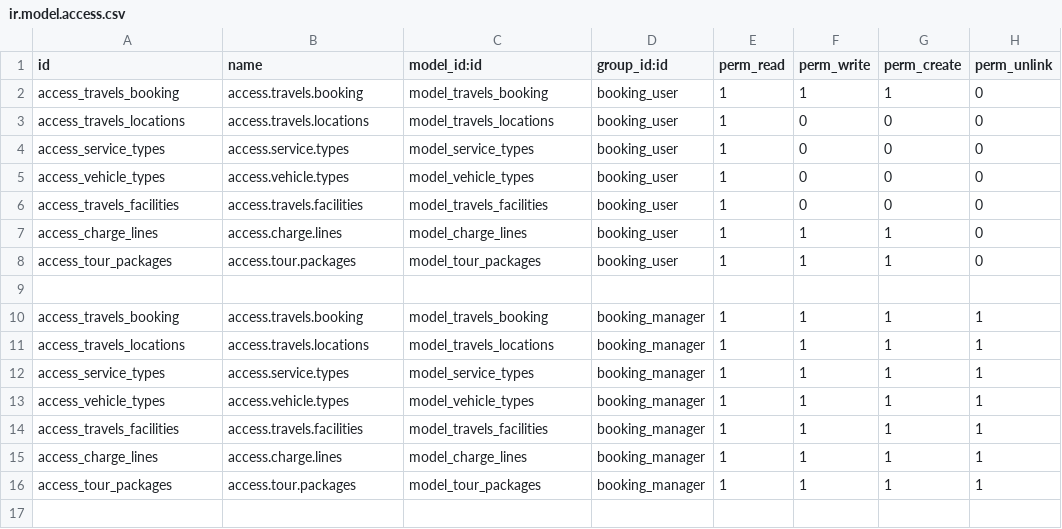
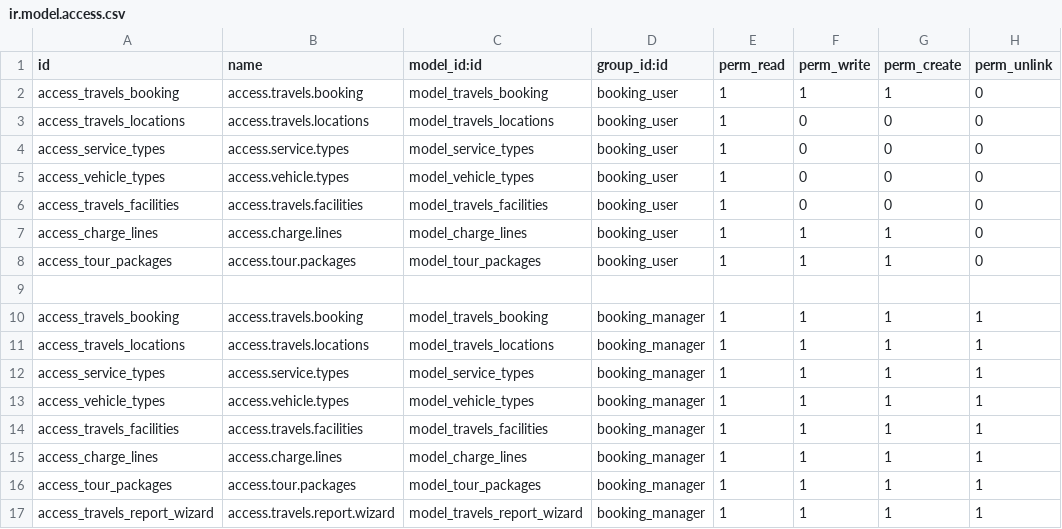
Before and after one commit to Rinshi-Cybro/Odoo-Project, a CSV file: travels_management/security/ir.model.access.csv, drawn as a sheet; the diff names each change by its address in the sheet, - before the commit and + after, or states it on an @@ line.

Commit message:
Create Wizard for pdf Report

```diff
--- a/travels_management/security/ir.model.access.csv
+++ b/travels_management/security/ir.model.access.csv
+row 17: access_travels_report_wizard | access.travels.report.wizard | model_travels_report_wizard | booking_manager | 1 | 1 | 1 | 1
```
Also changed, not shown: 6 other files.
